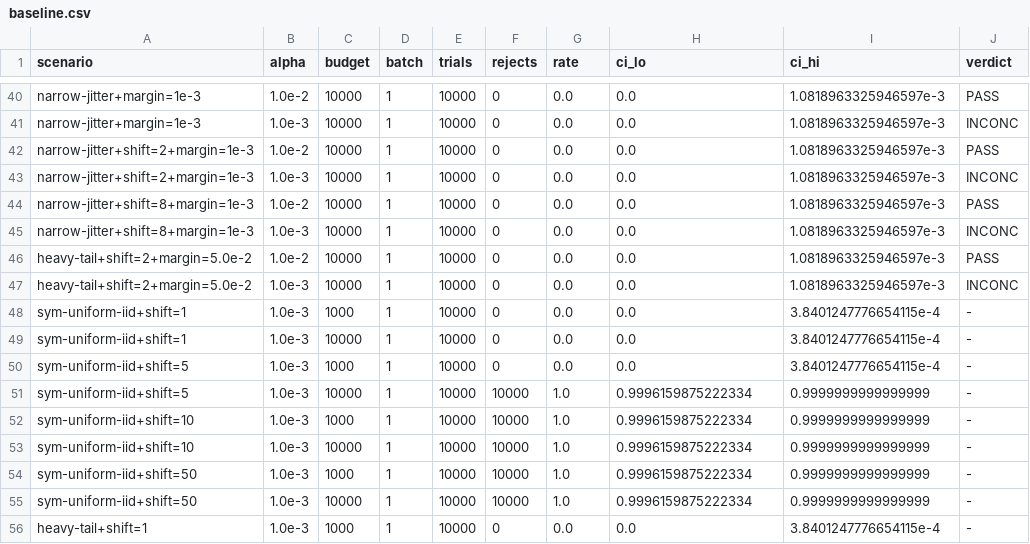
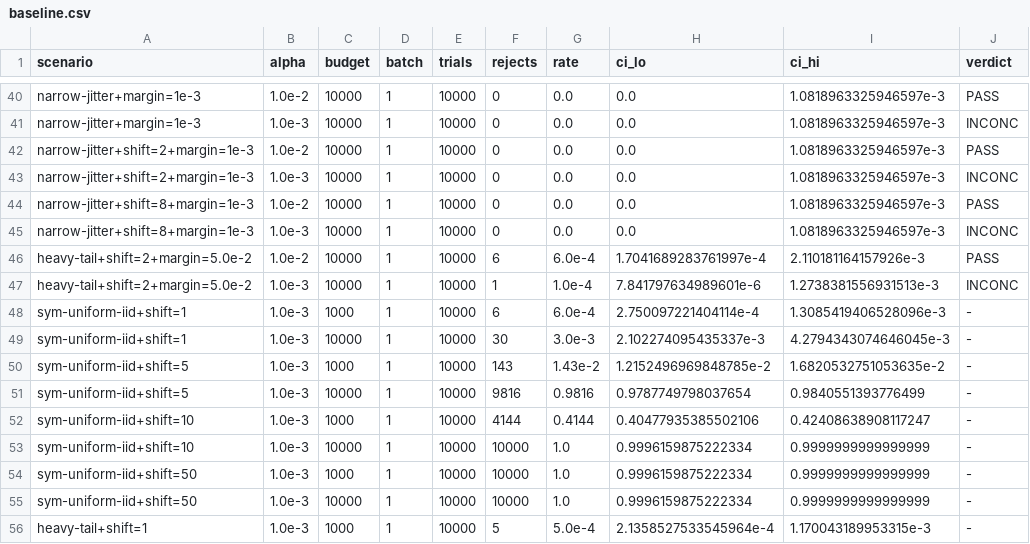
Before and after one commit to ppad-tech/censor, a CSV file: etc/validate/baseline.csv, drawn as a sheet; only a part is shown, gaps mark what is left out; the diff covers the shown part only.

Commit message:
validate: recapture the N=10000 baseline
Recaptured with independent trials, on pollux (EPYC 7713, x86_64
Linux), in 1h58m. 28 gated cells: 12 PASS, 0 FAIL, 16 INCONCLUSIVE.
Null rejection rates are now nonzero but below alpha: at most 0.74%
at 1e-2 (regime-change, INCONCLUSIVE on its Wilson bound) and 0.08%
at 1e-3. At 1e-4, near-bound rejects 2 of 10000 and narrow-jitter 1;
every 1e-6 cell is zero. The previous baseline's zero rejections
everywhere reflected one trial per cell repeated N times. Power
cells now show intermediate rates (e.g. sym-uniform-iid+shift=10 at
budget 1000: 41%).

```diff
--- a/etc/validate/baseline.csv
+++ b/etc/validate/baseline.csv
@@ -45,9 +45,9 @@ narrow-jitter+shift=8+margin=1e-3,1.0e-2,10000,1,10000,0,0.0,0.0,1.0818963325946
 narrow-jitter+shift=8+margin=1e-3,1.0e-3,10000,1,10000,0,0.0,0.0,1.0818963325946597e-3,INCONC
-heavy-tail+shift=2+margin=5.0e-2,1.0e-2,10000,1,10000,0,0.0,0.0,1.0818963325946597e-3,PASS
-heavy-tail+shift=2+margin=5.0e-2,1.0e-3,10000,1,10000,0,0.0,0.0,1.0818963325946597e-3,INCONC
-sym-uniform-iid+shift=1,1.0e-3,1000,1,10000,0,0.0,0.0,3.8401247776654115e-4,-
-sym-uniform-iid+shift=1,1.0e-3,10000,1,10000,0,0.0,0.0,3.8401247776654115e-4,-
-sym-uniform-iid+shift=5,1.0e-3,1000,1,10000,0,0.0,0.0,3.8401247776654115e-4,-
-sym-uniform-iid+shift=5,1.0e-3,10000,1,10000,10000,1.0,0.9996159875222334,0.9999999999999999,-
-sym-uniform-iid+shift=10,1.0e-3,1000,1,10000,10000,1.0,0.9996159875222334,0.9999999999999999,-
+heavy-tail+shift=2+margin=5.0e-2,1.0e-2,10000,1,10000,6,6.0e-4,1.7041689283761997e-4,2.110181164157926e-3,PASS
+heavy-tail+shift=2+margin=5.0e-2,1.0e-3,10000,1,10000,1,1.0e-4,7.841797634989601e-6,1.2738381556931513e-3,INCONC
+sym-uniform-iid+shift=1,1.0e-3,1000,1,10000,6,6.0e-4,2.750097221404114e-4,1.3085419406528096e-3,-
+sym-uniform-iid+shift=1,1.0e-3,10000,1,10000,30,3.0e-3,2.102274095435337e-3,4.2794343074646045e-3,-
+sym-uniform-iid+shift=5,1.0e-3,1000,1,10000,143,1.43e-2,1.2152496969848785e-2,1.6820532751053635e-2,-
+sym-uniform-iid+shift=5,1.0e-3,10000,1,10000,9816,0.9816,0.9787749798037654,0.9840551393776499,-
+sym-uniform-iid+shift=10,1.0e-3,1000,1,10000,4144,0.4144,0.40477935385502106,0.42408638908117247,-
 sym-uniform-iid+shift=10,1.0e-3,10000,1,10000,10000,1.0,0.9996159875222334,0.9999999999999999,-
@@ -55,2 +55,2 @@ sym-uniform-iid+shift=50,1.0e-3,1000,1,10000,10000,1.0,0.9996159875222334,0.9999
 sym-uniform-iid+shift=50,1.0e-3,10000,1,10000,10000,1.0,0.9996159875222334,0.9999999999999999,-
-heavy-tail+shift=1,1.0e-3,1000,1,10000,0,0.0,0.0,3.8401247776654115e-4,-
+heavy-tail+shift=1,1.0e-3,1000,1,10000,5,5.0e-4,2.1358527533545964e-4,1.170043189953315e-3,-
```
Also changed, not shown: 93 edited cells elsewhere in this file, 1 other file.
